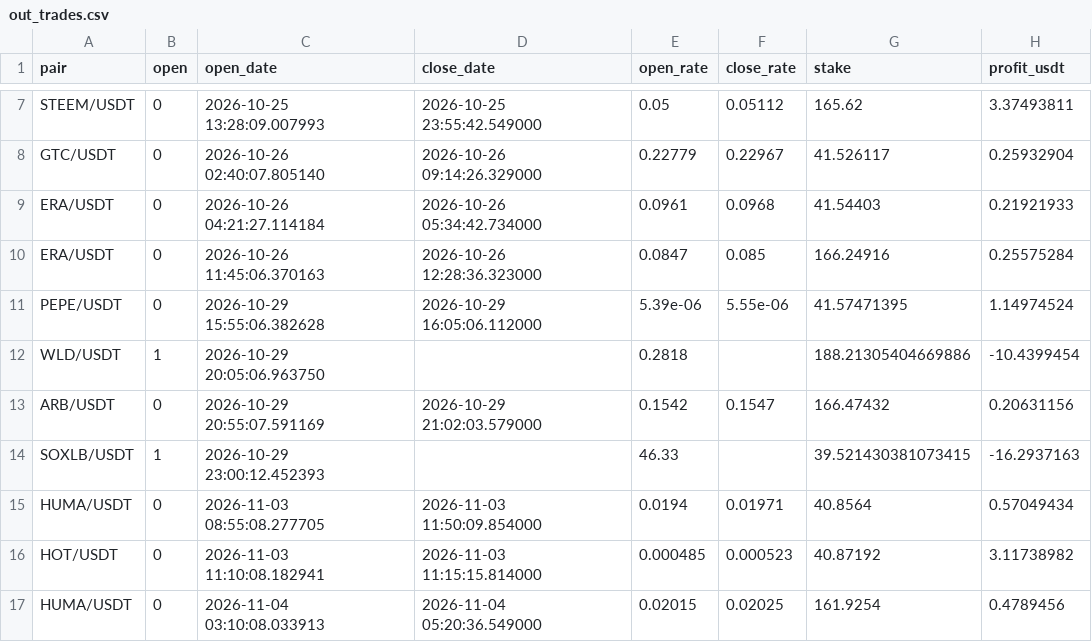
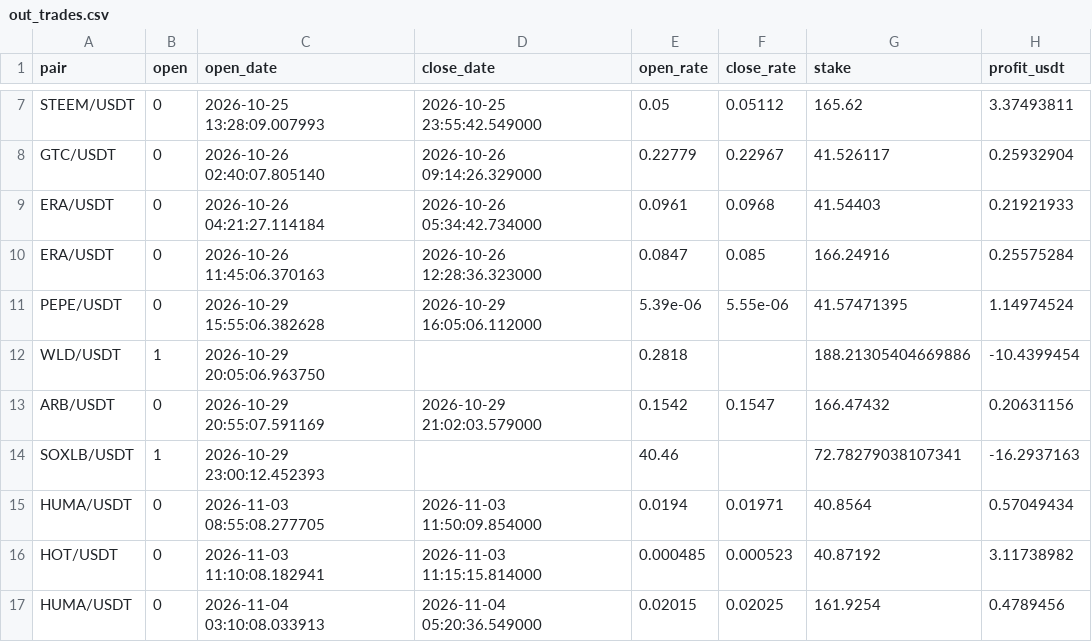
Before and after one commit to artemtatarintsev98/redline-bot, a CSV file: ft/nfi/out_trades.csv, drawn as a sheet; only a part is shown, gaps mark what is left out; the diff names each change by its address in the sheet, - before the commit and + after, or states it on an @@ line.

```diff
--- a/ft/nfi/out_trades.csv
+++ b/ft/nfi/out_trades.csv
-E14 (open_rate): 46.33
+E14 (open_rate): 40.46
-G14 (stake): 39.521430381073415
+G14 (stake): 72.78279038107341
```
Also changed, not shown: 6 other files.
